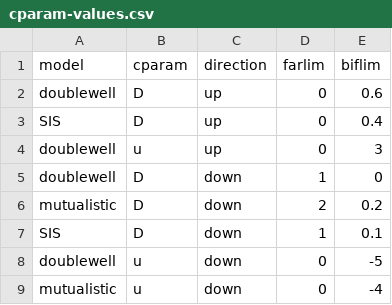
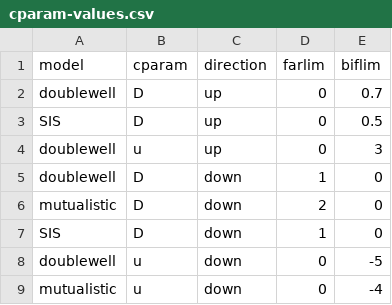
Before and after one commit to ngmaclaren/spatialEWS, a CSV file: data/cparam-values.csv, drawn as a sheet.

Commit message:
Adjust sim parameter values

```diff
--- a/data/cparam-values.csv
+++ b/data/cparam-values.csv
@@ -1,8 +1,8 @@
 model,cparam,direction,farlim,biflim
-doublewell,D,up,0,0.6
-SIS,D,up,0,0.4
+doublewell,D,up,0,0.7
+SIS,D,up,0,0.5
 doublewell,u,up,0,3
 doublewell,D,down,1,0
-mutualistic,D,down,2,0.2
-SIS,D,down,1,0.1
+mutualistic,D,down,2,0
+SIS,D,down,1,0
 doublewell,u,down,0,-5
```
Also changed, not shown: 1 other file.
